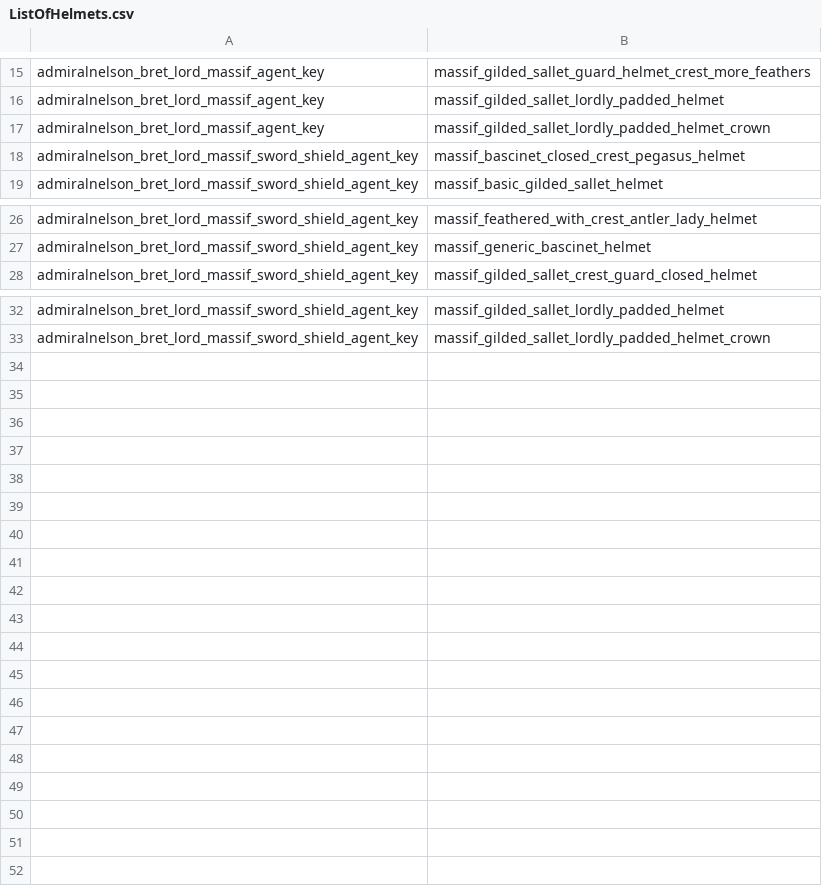
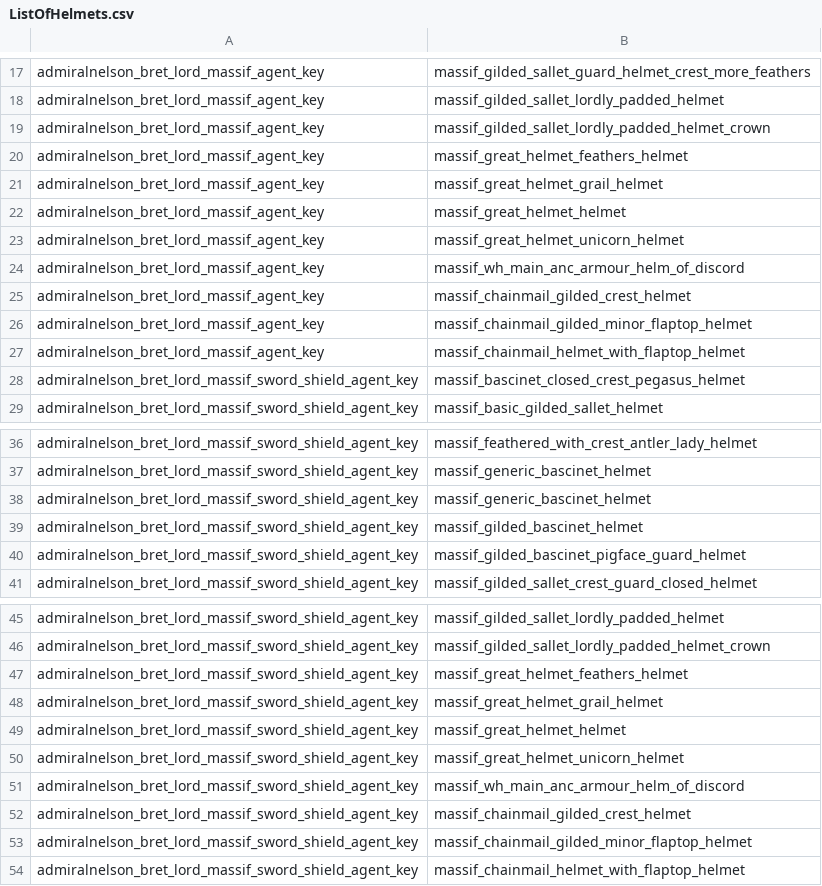
Before and after one commit to admiralnelson/the-royal-armoury-of-bretonnia, a CSV file: generate massif lords armour combinations/ListOfHelmets.csv, drawn as a sheet; only a part is shown, gaps mark what is left out; the diff covers the shown part only.

Commit message:
added helmets

```diff
--- a/generate massif lords armour combinations/ListOfHelmets.csv
+++ b/generate massif lords armour combinations/ListOfHelmets.csv
@@ -17,2 +19,10 @@ admiralnelson_bret_lord_massif_agent_key,massif_gilded_sallet_lordly_padded_helm
 admiralnelson_bret_lord_massif_agent_key,massif_gilded_sallet_lordly_padded_helmet_crown
+admiralnelson_bret_lord_massif_agent_key,massif_great_helmet_feathers_helmet
+admiralnelson_bret_lord_massif_agent_key,massif_great_helmet_grail_helmet
+admiralnelson_bret_lord_massif_agent_key,massif_great_helmet_helmet
+admiralnelson_bret_lord_massif_agent_key,massif_great_helmet_unicorn_helmet
+admiralnelson_bret_lord_massif_agent_key,massif_wh_main_anc_armour_helm_of_discord
+admiralnelson_bret_lord_massif_agent_key,massif_chainmail_gilded_crest_helmet
+admiralnelson_bret_lord_massif_agent_key,massif_chainmail_gilded_minor_flaptop_helmet
+admiralnelson_bret_lord_massif_agent_key,massif_chainmail_helmet_with_flaptop_helmet
 admiralnelson_bret_lord_massif_sword_shield_agent_key,massif_bascinet_closed_crest_pegasus_helmet
@@ -27,2 +37,5 @@ admiralnelson_bret_lord_massif_sword_shield_agent_key,massif_feathered_with_cres
 admiralnelson_bret_lord_massif_sword_shield_agent_key,massif_generic_bascinet_helmet
+admiralnelson_bret_lord_massif_sword_shield_agent_key,massif_generic_bascinet_helmet
+admiralnelson_bret_lord_massif_sword_shield_agent_key,massif_gilded_bascinet_helmet
+admiralnelson_bret_lord_massif_sword_shield_agent_key,massif_gilded_bascinet_pigface_guard_helmet
 admiralnelson_bret_lord_massif_sword_shield_agent_key,massif_gilded_sallet_crest_guard_closed_helmet
@@ -33 +46,9 @@ admiralnelson_bret_lord_massif_sword_shield_agent_key,massif_gilded_sallet_lordl
 admiralnelson_bret_lord_massif_sword_shield_agent_key,massif_gilded_sallet_lordly_padded_helmet_crown
+admiralnelson_bret_lord_massif_sword_shield_agent_key,massif_great_helmet_feathers_helmet
+admiralnelson_bret_lord_massif_sword_shield_agent_key,massif_great_helmet_grail_helmet
+admiralnelson_bret_lord_massif_sword_shield_agent_key,massif_great_helmet_helmet
+admiralnelson_bret_lord_massif_sword_shield_agent_key,massif_great_helmet_unicorn_helmet
+admiralnelson_bret_lord_massif_sword_shield_agent_key,massif_wh_main_anc_armour_helm_of_discord
+admiralnelson_bret_lord_massif_sword_shield_agent_key,massif_chainmail_gilded_crest_helmet
+admiralnelson_bret_lord_massif_sword_shield_agent_key,massif_chainmail_gilded_minor_flaptop_helmet
+admiralnelson_bret_lord_massif_sword_shield_agent_key,massif_chainmail_helmet_with_flaptop_helmet
```
Also changed, not shown: 2 added rows elsewhere in this file, generate massif lords armour combinations/AssetIdsToTheActualAnciliaryKeys.csv, generate massif lords armour combinations/AssetIdsToTheActualAssetFilenames.csv.
